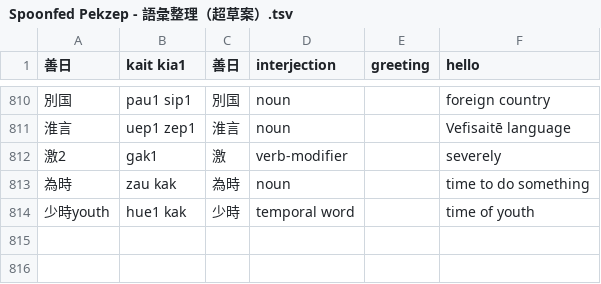
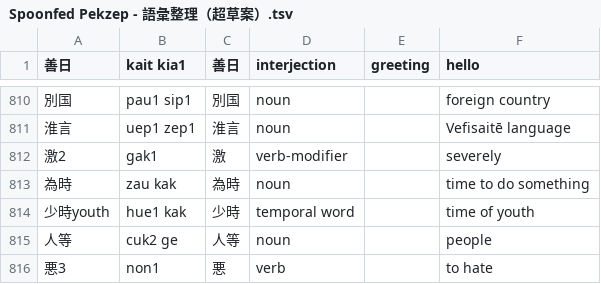
Before and after one commit to jurliyuuri/spoonfed_pekzep, a TSV file: raw/Spoonfed Pekzep - 語彙整理（超草案）.tsv, drawn as a sheet; only a part is shown, gaps mark what is left out; the diff names each change by its address in the sheet, - before the commit and + after, or states it on an @@ line.

```diff
--- a/raw/Spoonfed Pekzep - 語彙整理（超草案）.tsv
+++ b/raw/Spoonfed Pekzep - 語彙整理（超草案）.tsv
+row 815: 人等 | cuk2 ge | 人等 | noun |  | people
+row 816: 悪3 | non1 | 悪 | verb |  | to hate
```
Also changed, not shown: docs/raw.tsv, 16 other files.
